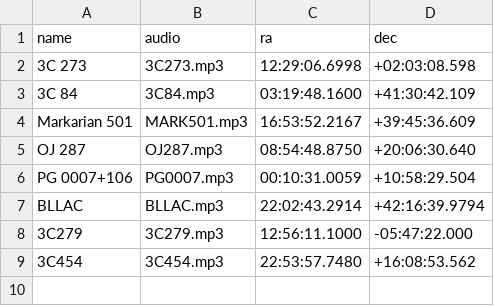
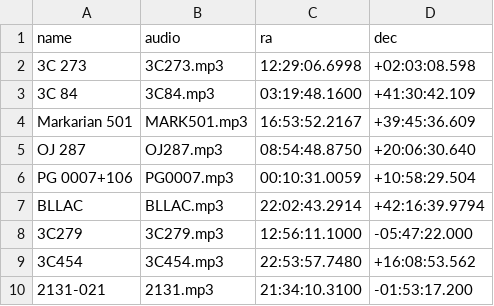
Before and after one commit to rastrsound/rastrsound.github.io, a CSV file: expanding_sounding_universe/data/sources.csv, drawn as a sheet; the diff names each change by its address in the sheet, - before the commit and + after, or states it on an @@ line.

Commit message:
Update sources.csv

```diff
--- a/expanding_sounding_universe/data/sources.csv
+++ b/expanding_sounding_universe/data/sources.csv
+row 10: 2131-021 | 2131.mp3 | 21:34:10.3100 | -01:53:17.200
```
